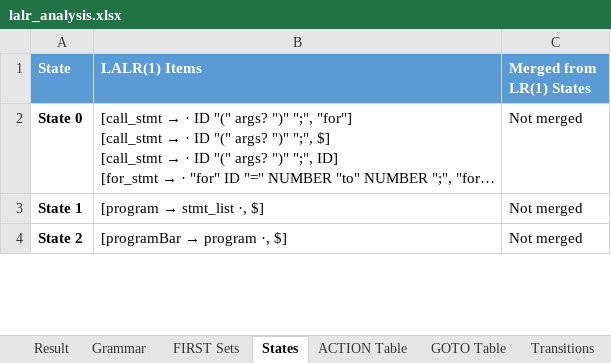
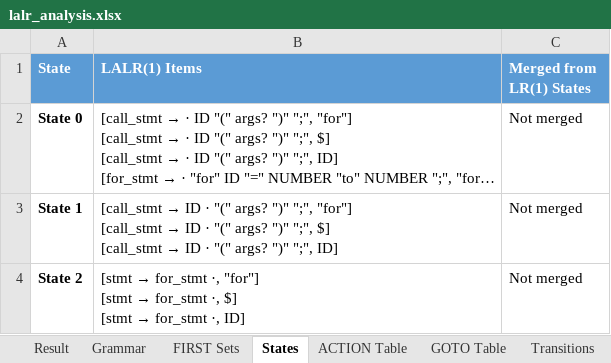
Before and after one commit to RaiderBhai/PatternLang, an Excel workbook: ParserCodes/lalr_analysis.xlsx, sheet States, drawn as a sheet; only a part is shown; long unchanged cells end in …; values as stored, in another font and other column widths than the file's, no borders; ↵ is a line break in a cell; the diff covers the shown part only; the diff names each change by its address in the sheet, - before the commit and + after, or states it on an @@ line.

```diff
--- a/ParserCodes/lalr_analysis.xlsx (sheet States)
+++ b/ParserCodes/lalr_analysis.xlsx (sheet States)
@@ B3 (LALR(1) Items): [program → stmt_list ·, $] → [call_stmt → ID · "(" args? ")" ";", "for"] ↵ [call_stmt → ID · "(" args? ")" ";", $] ↵ [call_stmt → ID · "(" args? ")" ";", ID] @@
@@ B4 (LALR(1) Items): [programBar → program ·, $] → [stmt → for_stmt ·, "for"] ↵ [stmt → for_stmt ·, $] ↵ [stmt → for_stmt ·, ID] @@
```
Also changed, not shown: 5 edited cells elsewhere in this sheet, sheet Transitions, sheet ACTION Table, sheet GOTO Table, sheet Grammar, sheet FIRST Sets, ParserCodes/RD_analysis.xlsx, ParserCodes/clr_analysis.xlsx, 8 other files.
